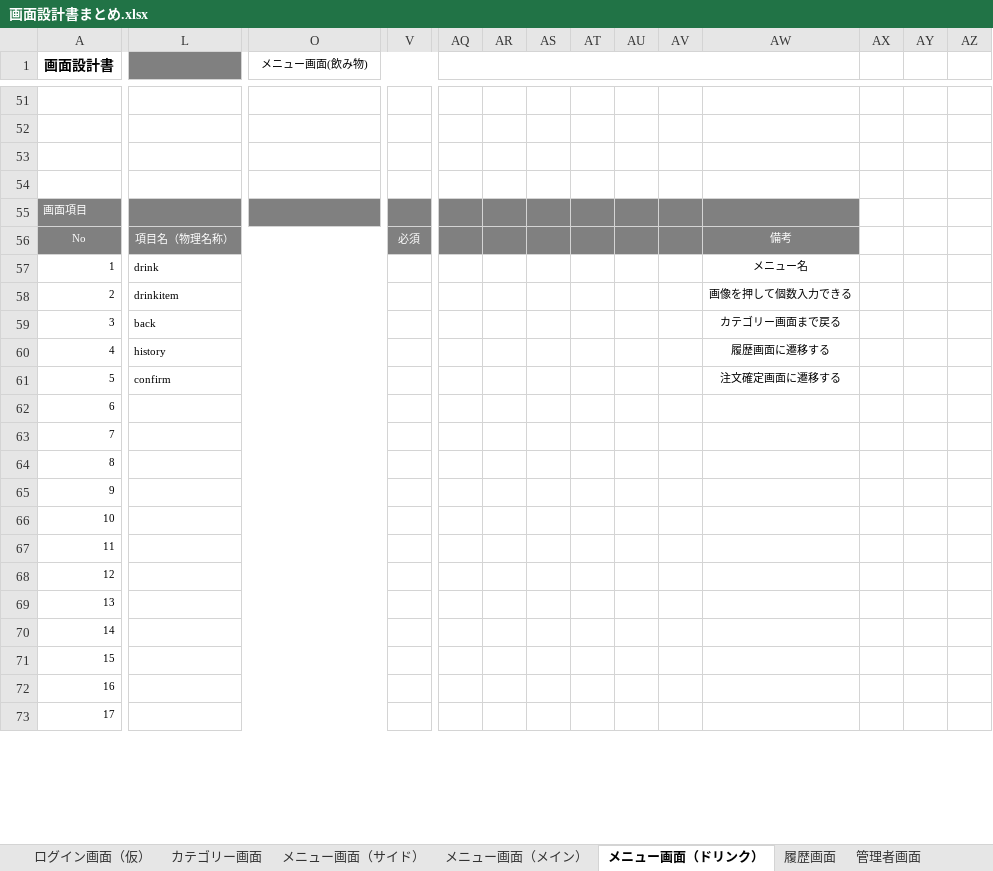
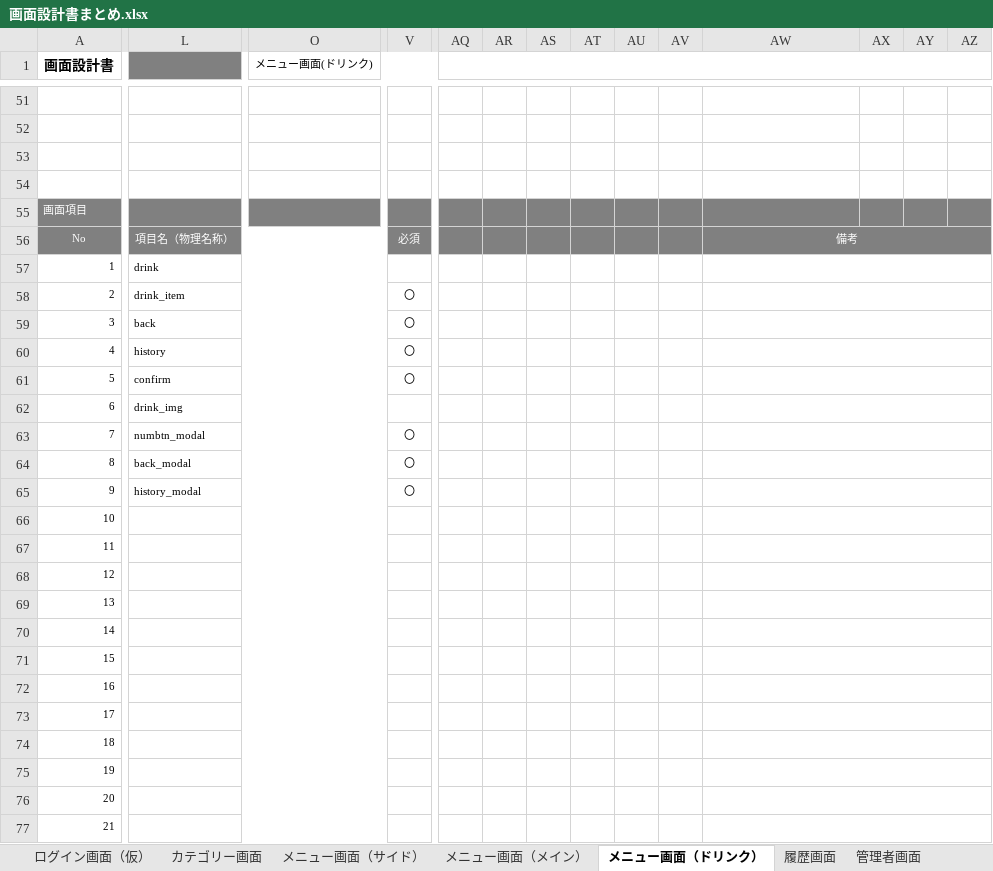
Before and after one commit to satotodob/D_Group_project, an Excel workbook: 設計書類_レビュー前/画面設計書/画面設計書まとめ.xlsx, sheet メニュー画面（ドリンク）, drawn as a sheet; only a part is shown, gaps mark what is left out; values as stored, in another font and other column widths than the file's, no borders; charts and pictures not drawn; removed rows and columns are numbered as before the commit, all else as after; rows hold the shown columns only; the diff covers the shown part only; the diff names each change by its address in the sheet, - before the commit and + after, or states it on an @@ line.

Commit message:
更新

```diff
--- a/設計書類_レビュー前/画面設計書/画面設計書まとめ.xlsx (sheet メニュー画面（ドリンク）)
+++ b/設計書類_レビュー前/画面設計書/画面設計書まとめ.xlsx (sheet メニュー画面（ドリンク）)
-O1: メニュー画面(飲み物)
+O1: メニュー画面(ドリンク)
-AQ1:AW1 merged
+AQ1:AZ1 merged
-AX55:AZ56 fill: none
+AX55:AZ56 fill: #808080
+AW56:AZ56 merged
-AW57: メニュー名
+AW57: (empty)
+AW57:AZ57 merged
-L58: drinkitem
+L58: drink_item
-V58:V61: (empty)
+V58:V61: 〇
-AW58: 画像を押して個数入力できる
+AW58: (empty)
+AW58:AZ58 merged
-AW59: カテゴリー画面まで戻る
+AW59: (empty)
+AW59:AZ59 merged
-AW60: 履歴画面に遷移する
+AW60: (empty)
+AW60:AZ60 merged
-AW61: 注文確定画面に遷移する
+AW61: (empty)
+AW61:AZ61 merged
+row 62: 6 | drink_img
+row 63: 7 | numbtn_modal |  | 〇
+row 64: 8 | back_modal |  | 〇
+row 65: 9 | history_modal |  | 〇
@@ column A (画面設計書) renumbered between rows 66 and 91 @@
+AW66:AZ66 merged
+AW67:AZ67 merged
+AW68:AZ68 merged
+AW69:AZ69 merged
+AW70:AZ70 merged
+AW71:AZ71 merged
+AW72:AZ72 merged
+AW73:AZ73 merged
+AW74:AZ74 merged
+AW75:AZ75 merged
+AW76:AZ76 merged
+AW77:AZ77 merged
```
Also changed, not shown: 17 added rows, 1 edited cell, cell formats and merged cells elsewhere in this sheet, sheet メニュー画面（サイド）, sheet メニュー画面（メイン）, charts or pictures.
